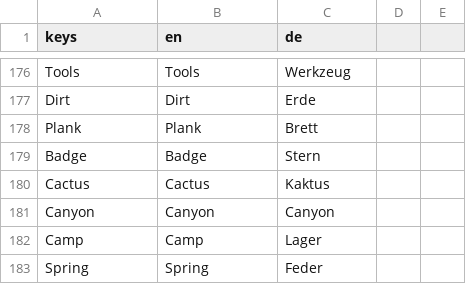
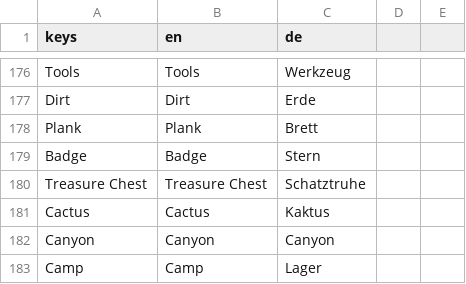
Before and after one commit to stefanObs/first-2d-jump-and-run, a CSV file: assets/i18n/game_text.csv, drawn as a sheet; only a part is shown, gaps mark what is left out; the shorter side is filled out with more unchanged rows; the diff names each change by its address in the sheet, - before the commit and + after, or states it on an @@ line.

```diff
--- a/assets/i18n/game_text.csv
+++ b/assets/i18n/game_text.csv
+row 180: Treasure Chest | Treasure Chest | Schatztruhe
```
Also changed, not shown: 4 other files.
